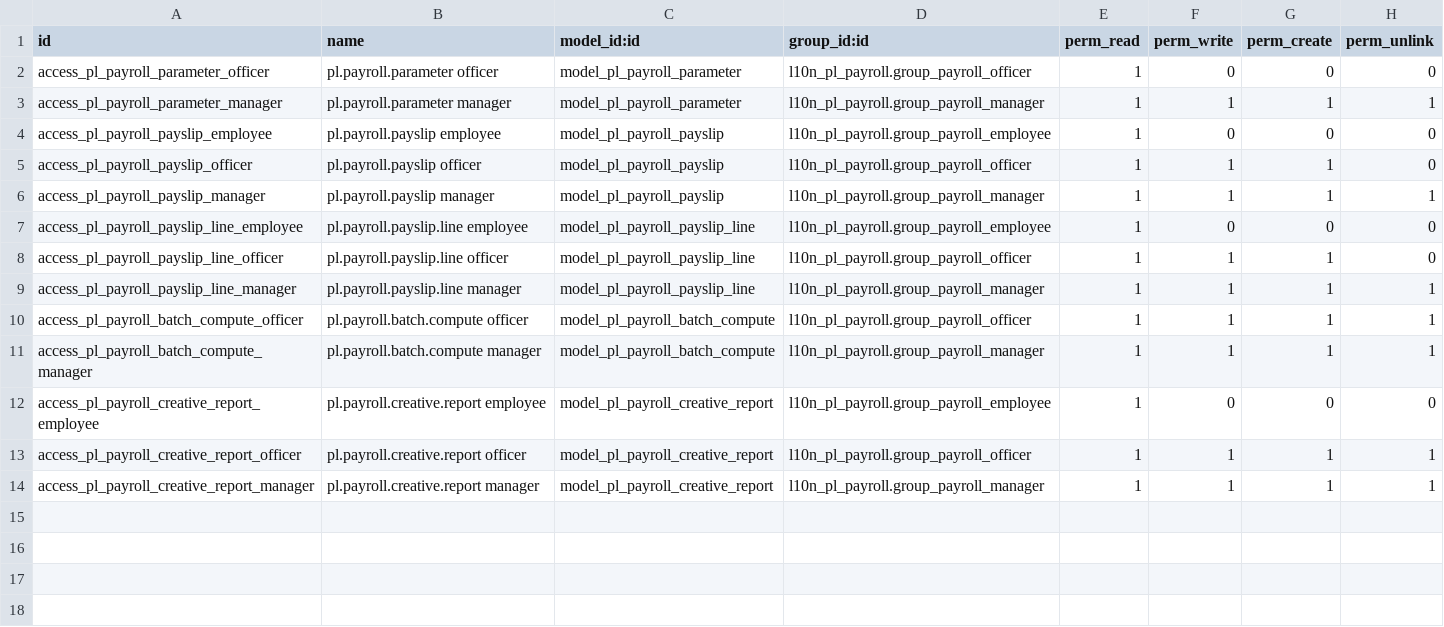
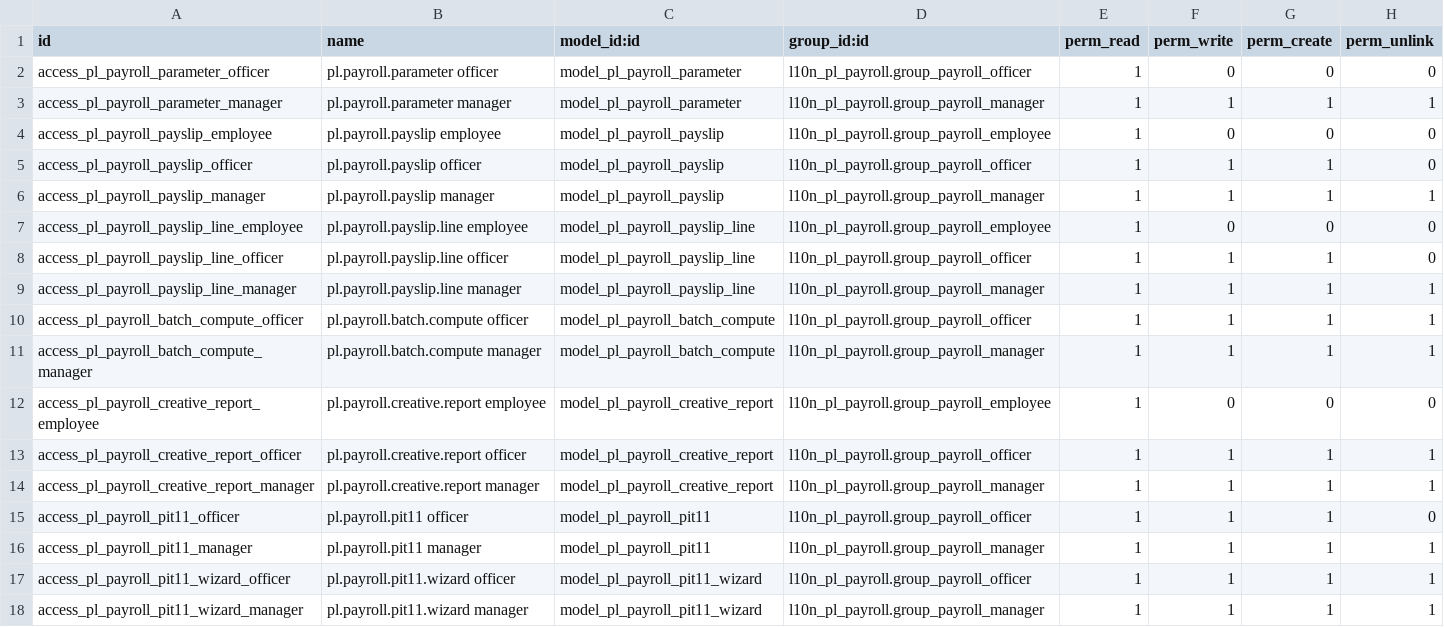
Before and after one commit to vitalibondar/l10n-pl-payroll, a CSV file: l10n_pl_payroll/security/ir.model.access.csv, drawn as a sheet.

```diff
--- a/l10n_pl_payroll/security/ir.model.access.csv
+++ b/l10n_pl_payroll/security/ir.model.access.csv
@@ -14 +14,5 @@ access_pl_payroll_creative_report_officer,pl.payroll.creative.report officer,mod
 access_pl_payroll_creative_report_manager,pl.payroll.creative.report manager,model_pl_payroll_creative_report,l10n_pl_payroll.group_payroll_manager,1,1,1,1
+access_pl_payroll_pit11_officer,pl.payroll.pit11 officer,model_pl_payroll_pit11,l10n_pl_payroll.group_payroll_officer,1,1,1,0
+access_pl_payroll_pit11_manager,pl.payroll.pit11 manager,model_pl_payroll_pit11,l10n_pl_payroll.group_payroll_manager,1,1,1,1
+access_pl_payroll_pit11_wizard_officer,pl.payroll.pit11.wizard officer,model_pl_payroll_pit11_wizard,l10n_pl_payroll.group_payroll_officer,1,1,1,1
+access_pl_payroll_pit11_wizard_manager,pl.payroll.pit11.wizard manager,model_pl_payroll_pit11_wizard,l10n_pl_payroll.group_payroll_manager,1,1,1,1
```
Also changed, not shown: 14 other files.
